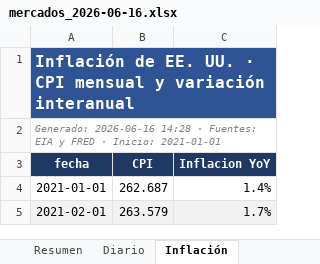
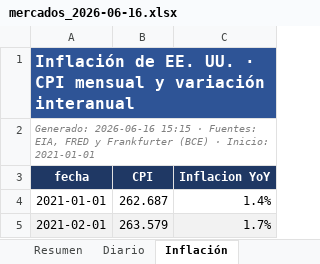
Before and after one commit to benjany2011-sys/Indicators, an Excel workbook: resultados/mercados_2026-06-16.xlsx, sheet Inflación, drawn as a sheet; only a part is shown; values as stored, in another font and other column widths than the file's, no borders; the diff names each change by its address in the sheet, - before the commit and + after, or states it on an @@ line.

```diff
--- a/resultados/mercados_2026-06-16.xlsx (sheet Inflación)
+++ b/resultados/mercados_2026-06-16.xlsx (sheet Inflación)
-A2 (fecha): Generado: 2026-06-16 14:28 · Fuentes: EIA y FRED · Inicio:…
+A2 (fecha): Generado: 2026-06-16 15:15 · Fuentes: EIA, FRED y Frankfurter (BCE) · Inicio:…
```
Also changed, not shown: sheet Diario, sheet Resumen, charts or pictures, resultados/mercados_reciente.xlsx, 3 other files.
